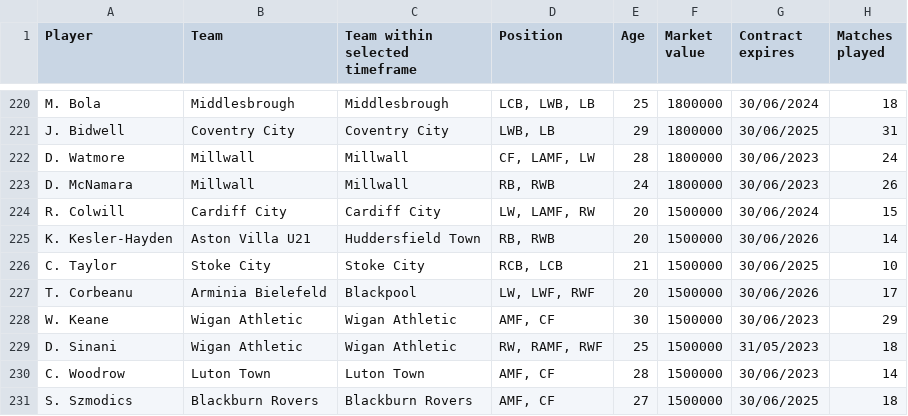
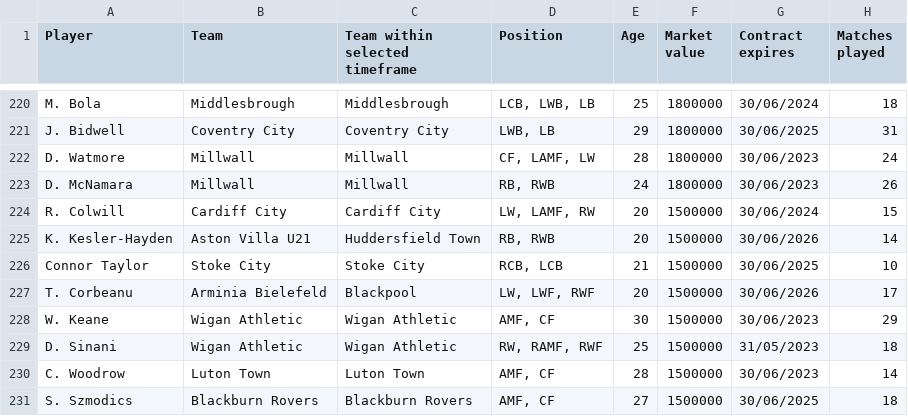
Before and after one commit to HenshawAnalysis/Wyscout_Streamlit, a CSV file: Combined_Data_For_Streamlit.csv, drawn as a sheet; only a part is shown, gaps mark what is left out; the diff names each change by its address in the sheet, - before the commit and + after, or states it on an @@ line.

Commit message:
Add files via upload

```diff
--- a/Combined_Data_For_Streamlit.csv
+++ b/Combined_Data_For_Streamlit.csv
-A226 (Player): C. Taylor
+A226 (Player): Connor Taylor
```
